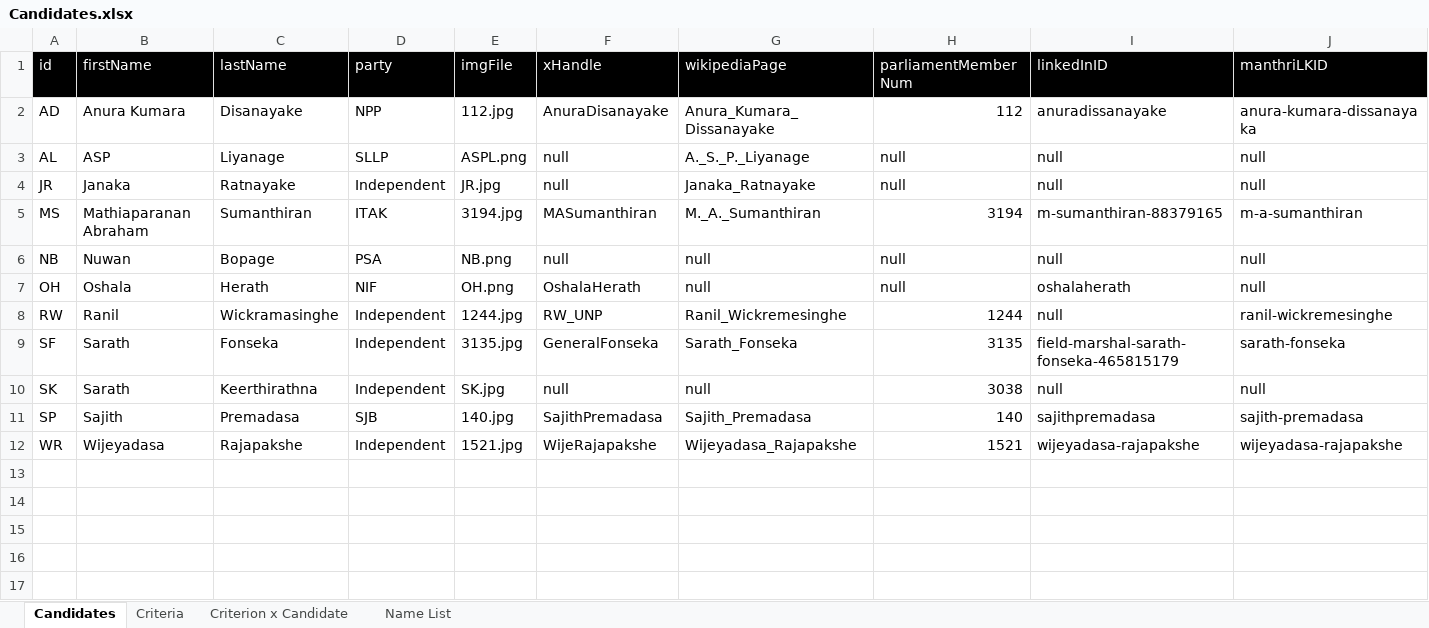
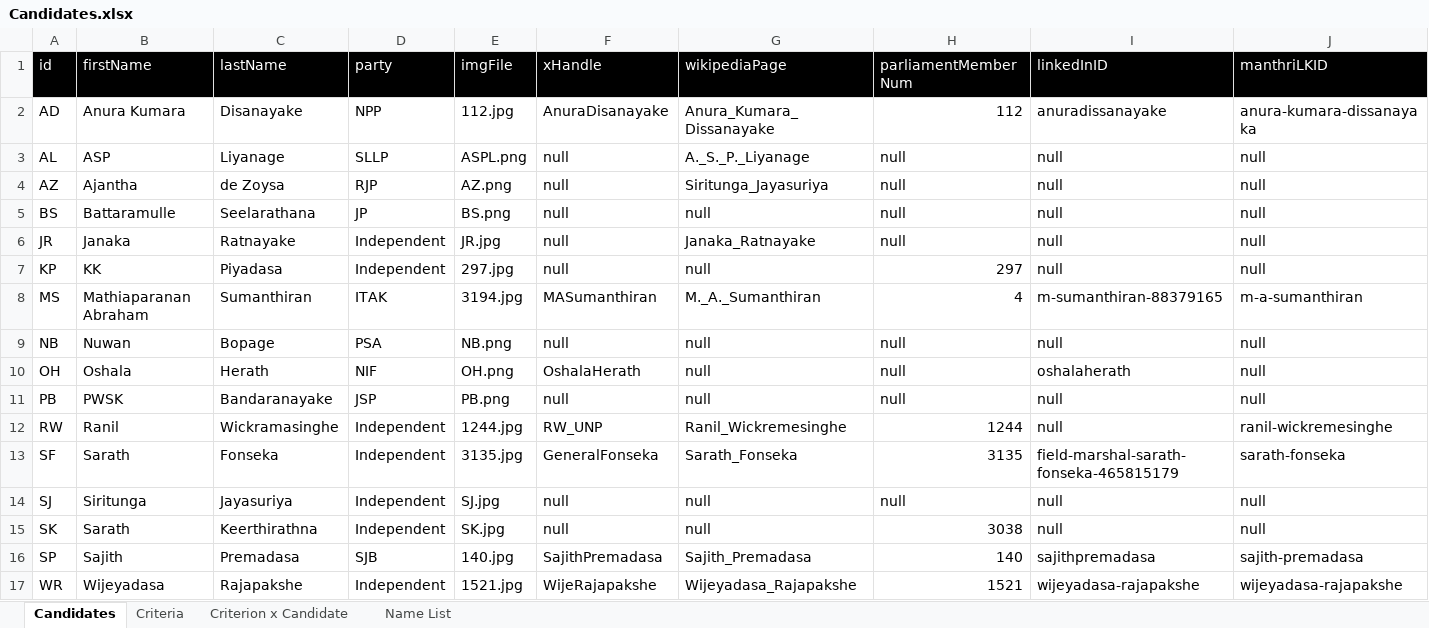
Before and after one commit to nuuuwan/candidates, an Excel workbook: data/Candidates.xlsx, sheet Candidates, drawn as a sheet; values as stored, in another font and other column widths than the file's, no borders; table styles not drawn; addresses are those after the commit; the diff names each change by its address in the sheet, - before the commit and + after, or states it on an @@ line.

```diff
--- a/data/Candidates.xlsx (sheet Candidates)
+++ b/data/Candidates.xlsx (sheet Candidates)
+row 4: AZ | Ajantha | de Zoysa | RJP | AZ.png | null | Siritunga_Jayasuriya | null | null | null
+row 5: BS | Battaramulle | Seelarathana | JP | BS.png | null | null | null | null | null
+row 7: KP | KK | Piyadasa | Independent | 297.jpg | null | null | 297 | null | null
-H8 (parliamentMemberNum): 3194
+H8 (parliamentMemberNum): 4
+row 11: PB | PWSK | Bandaranayake | JSP | PB.png | null | null | null | null | null
+row 14: SJ | Siritunga | Jayasuriya | Independent | SJ.jpg | null | null | null | null | null
```
Also changed, not shown: sheet Criterion x Candidate, sheet Name List, formulas that keep their value, 9 other files.
